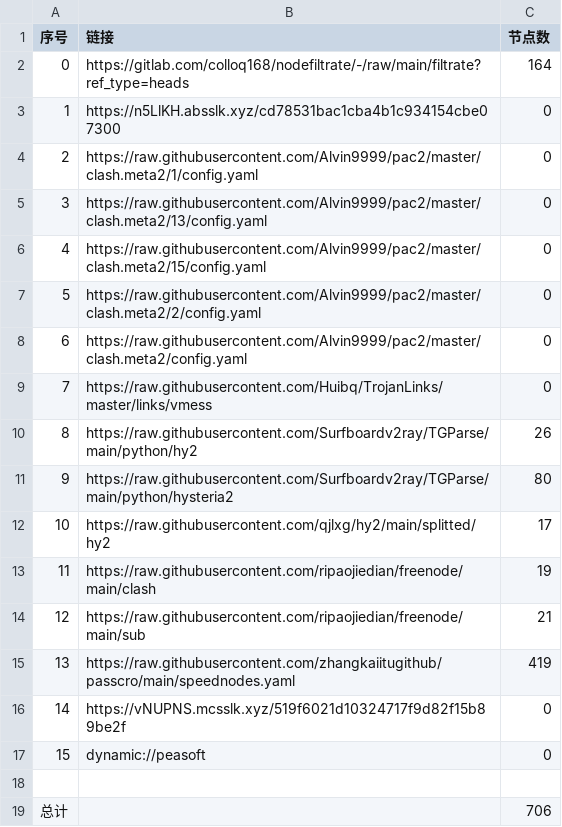
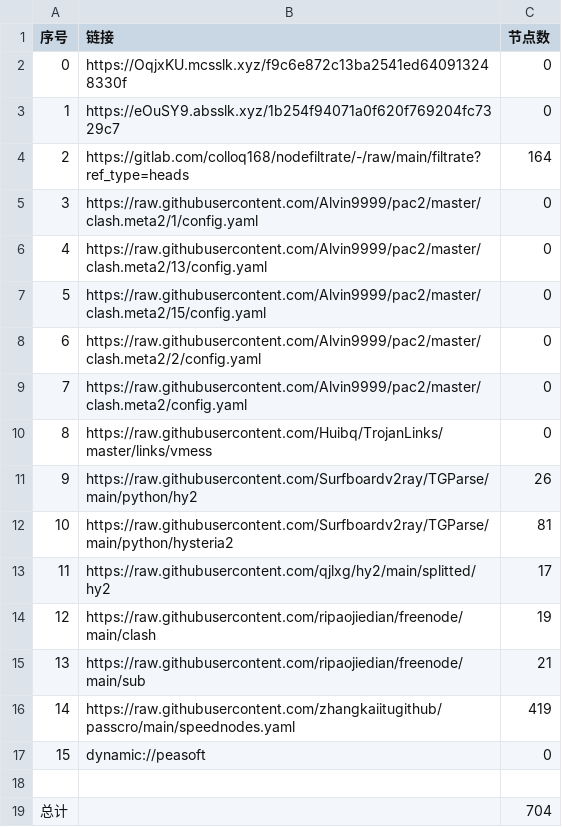
Before and after one commit to wnsnnnmwlls/AutoMergePublicNodes, a CSV file: list_result.csv, drawn as a sheet; removed rows and columns are numbered as before the commit, all else as after; the diff names each change by its address in the sheet, - before the commit and + after, or states it on an @@ line.

```diff
--- a/list_result.csv
+++ b/list_result.csv
+row 2: 0 | https://OqjxKU.mcsslk.xyz/f9c6e872c13ba2541ed640913248330f | 0
+row 3: 1 | https://eOuSY9.absslk.xyz/1b254f94071a0f620f769204fc7329c7 | 0
@@ column A (序号) renumbered between rows 4 and 16 @@
-row 3: 1 | https://n5LlKH.absslk.xyz/cd78531bac1cba4b1c934154cbe07300 | 0
-C12 (节点数): 80
+C12 (节点数): 81
-row 16: 14 | https://vNUPNS.mcsslk.xyz/519f6021d10324717f9d82f15b89be2f | 0
-C19 (节点数): 706
+C19 (节点数): 704
```
Also changed, not shown: 27 other files.
